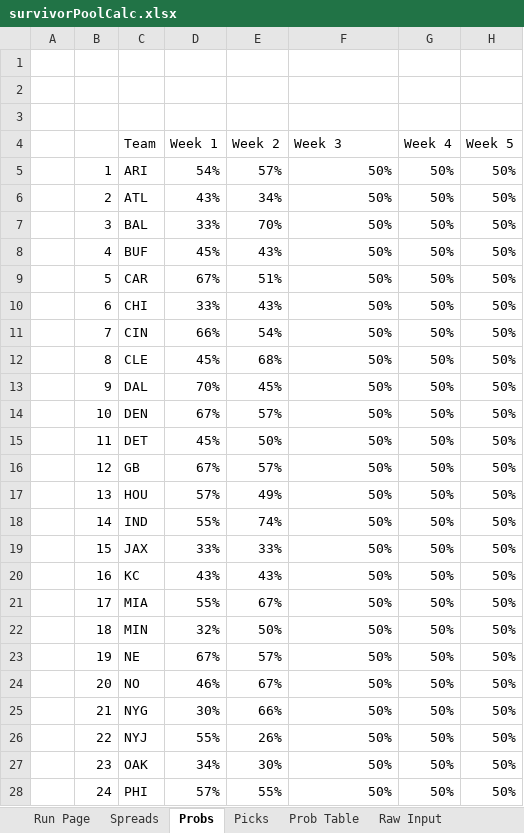
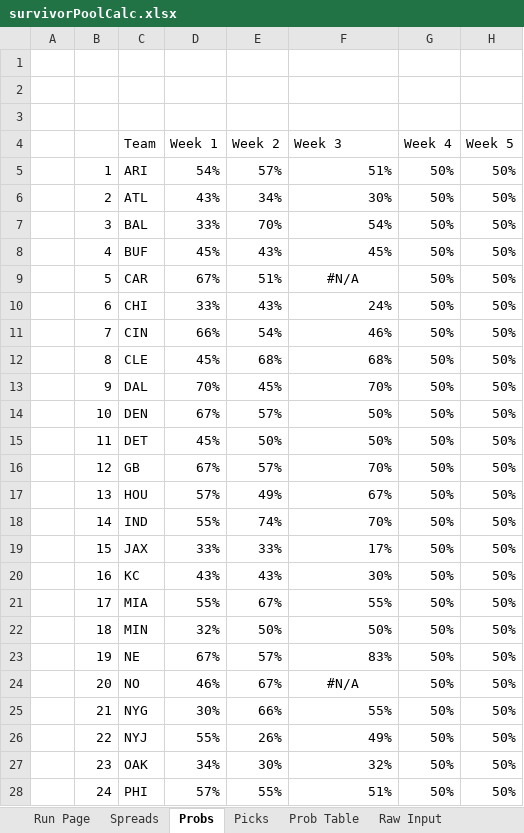
Before and after one commit to rs89/SurvivorPoolOptimizer, an Excel workbook: survivorPoolCalc.xlsx, sheet Probs, drawn as a sheet; only a part is shown; values as stored, in another font and other column widths than the file's, no borders; conditional formats and table styles not drawn; the diff covers the shown part only; the diff names each change by its address in the sheet, - before the commit and + after, or states it on an @@ line.

```diff
--- a/survivorPoolCalc.xlsx (sheet Probs)
+++ b/survivorPoolCalc.xlsx (sheet Probs)
-F5 (Week 3): 50%
+F5 (Week 3): 51%
-F6 (Week 3): 50%
+F6 (Week 3): 30%
-F7 (Week 3): 50%
+F7 (Week 3): 54%
-F8 (Week 3): 50%
+F8 (Week 3): 45%
-F9 (Week 3): 50%
+F9 (Week 3): #N/A
-F9 alignment: right
+F9 alignment: center
-F10 (Week 3): 50%
+F10 (Week 3): 24%
-F11 (Week 3): 50%
+F11 (Week 3): 46%
-F12 (Week 3): 50%
+F12 (Week 3): 68%
-F13 (Week 3): 50%
+F13 (Week 3): 70%
-F16 (Week 3): 50%
+F16 (Week 3): 70%
-F17 (Week 3): 50%
+F17 (Week 3): 67%
-F18 (Week 3): 50%
+F18 (Week 3): 70%
-F19 (Week 3): 50%
+F19 (Week 3): 17%
-F20 (Week 3): 50%
+F20 (Week 3): 30%
-F21 (Week 3): 50%
+F21 (Week 3): 55%
-F23 (Week 3): 50%
+F23 (Week 3): 83%
-F24 (Week 3): 50%
+F24 (Week 3): #N/A
-F24 alignment: right
+F24 alignment: center
-F25 (Week 3): 50%
+F25 (Week 3): 55%
-F26 (Week 3): 50%
+F26 (Week 3): 49%
-F27 (Week 3): 50%
+F27 (Week 3): 32%
-F28 (Week 3): 50%
+F28 (Week 3): 51%
```
Also changed, not shown: 7 edited cells elsewhere in this sheet, sheet Spreads, sheet Picks, formulas that keep their value, charts or pictures.
